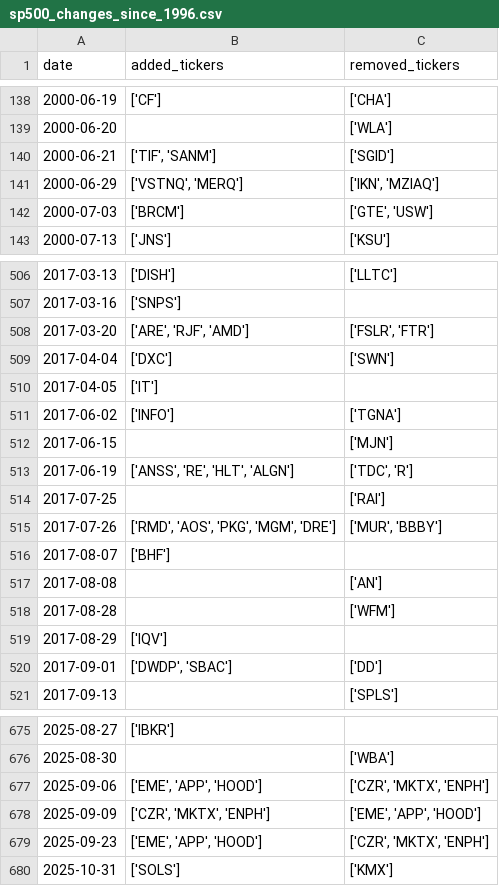
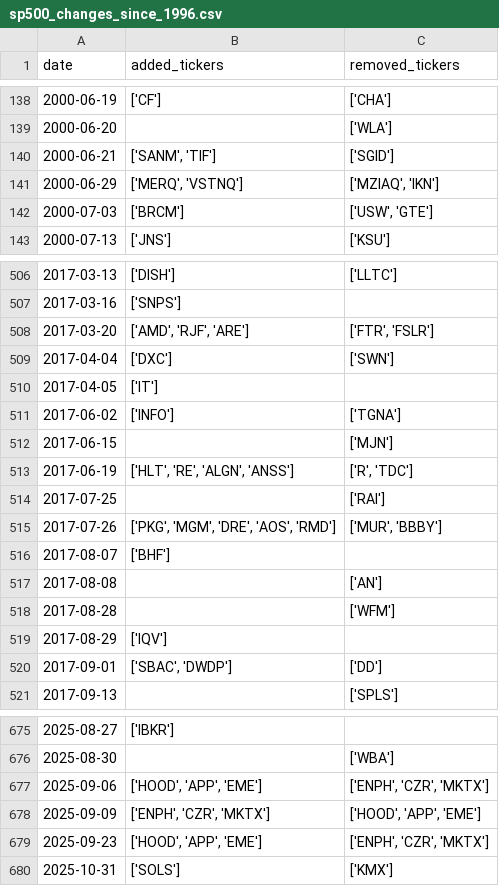
Before and after one commit to chinobing/historical_sp500_constituents, a CSV file: sp500_changes_since_1996.csv, drawn as a sheet; only a part is shown, gaps mark what is left out; the diff covers the shown part only.

```diff
--- a/sp500_changes_since_1996.csv
+++ b/sp500_changes_since_1996.csv
@@ -139,5 +139,5 @@ date,added_tickers,removed_tickers
 2000-06-20,,['WLA']
-2000-06-21,"['TIF', 'SANM']",['SGID']
-2000-06-29,"['VSTNQ', 'MERQ']","['IKN', 'MZIAQ']"
-2000-07-03,['BRCM'],"['GTE', 'USW']"
+2000-06-21,"['SANM', 'TIF']",['SGID']
+2000-06-29,"['MERQ', 'VSTNQ']","['MZIAQ', 'IKN']"
+2000-07-03,['BRCM'],"['USW', 'GTE']"
 2000-07-13,['JNS'],['KSU']
@@ -507,3 +507,3 @@ date,added_tickers,removed_tickers
 2017-03-16,['SNPS'],
-2017-03-20,"['ARE', 'RJF', 'AMD']","['FSLR', 'FTR']"
+2017-03-20,"['AMD', 'RJF', 'ARE']","['FTR', 'FSLR']"
 2017-04-04,['DXC'],['SWN']
@@ -512,5 +512,5 @@ date,added_tickers,removed_tickers
 2017-06-15,,['MJN']
-2017-06-19,"['ANSS', 'RE', 'HLT', 'ALGN']","['TDC', 'R']"
+2017-06-19,"['HLT', 'RE', 'ALGN', 'ANSS']","['R', 'TDC']"
 2017-07-25,,['RAI']
-2017-07-26,"['RMD', 'AOS', 'PKG', 'MGM', 'DRE']","['MUR', 'BBBY']"
+2017-07-26,"['PKG', 'MGM', 'DRE', 'AOS', 'RMD']","['MUR', 'BBBY']"
 2017-08-07,['BHF'],
@@ -519,3 +519,3 @@ date,added_tickers,removed_tickers
 2017-08-29,['IQV'],
-2017-09-01,"['DWDP', 'SBAC']",['DD']
+2017-09-01,"['SBAC', 'DWDP']",['DD']
 2017-09-13,,['SPLS']
@@ -676,5 +676,5 @@ date,added_tickers,removed_tickers
 2025-08-30,,['WBA']
-2025-09-06,"['EME', 'APP', 'HOOD']","['CZR', 'MKTX', 'ENPH']"
-2025-09-09,"['CZR', 'MKTX', 'ENPH']","['EME', 'APP', 'HOOD']"
-2025-09-23,"['EME', 'APP', 'HOOD']","['CZR', 'MKTX', 'ENPH']"
+2025-09-06,"['HOOD', 'APP', 'EME']","['ENPH', 'CZR', 'MKTX']"
+2025-09-09,"['ENPH', 'CZR', 'MKTX']","['HOOD', 'APP', 'EME']"
+2025-09-23,"['HOOD', 'APP', 'EME']","['ENPH', 'CZR', 'MKTX']"
 2025-10-31,['SOLS'],['KMX']
```
Also changed, not shown: 105 edited cells elsewhere in this file, sp500_constituents.csv, 1 other file.
